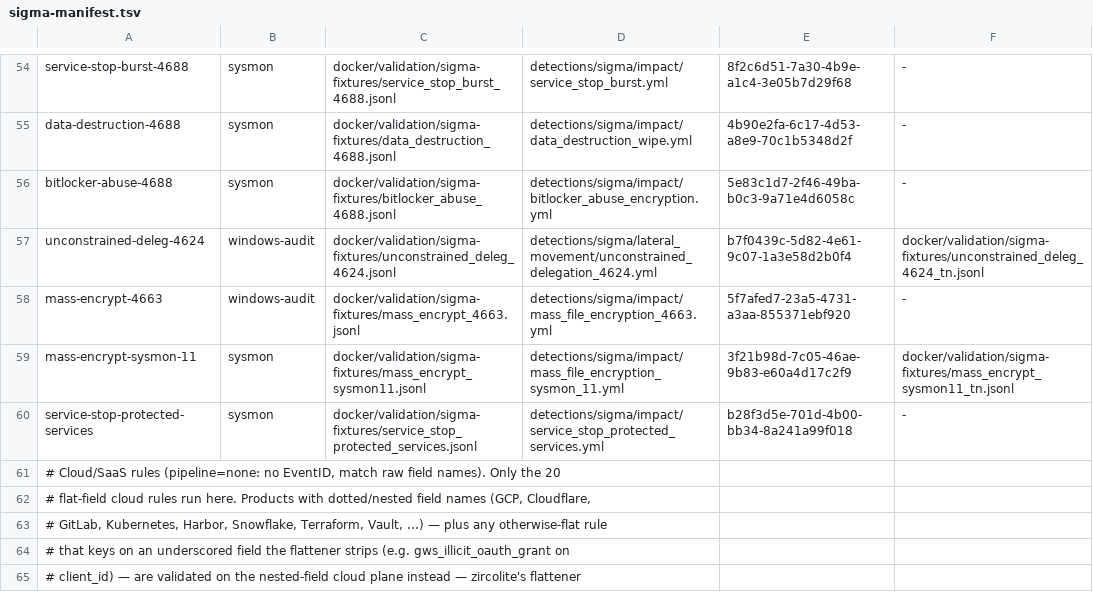
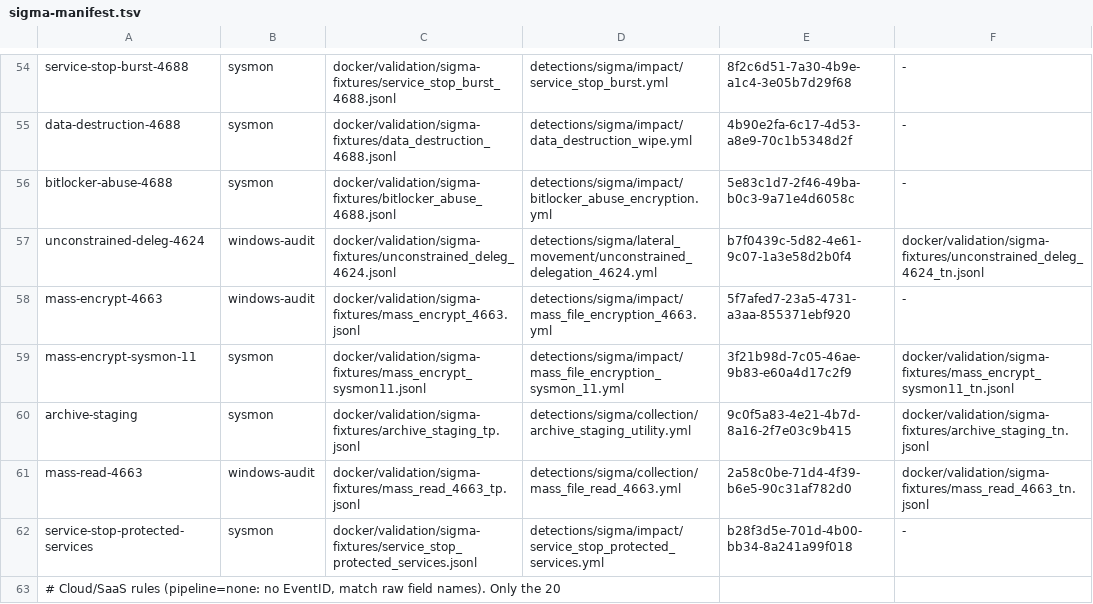
Before and after one commit to dotgibson/dotfiles-Defense, a TSV file: docker/validation/sigma-manifest.tsv, drawn as a sheet; only a part is shown, gaps mark what is left out; the shorter side is filled out with more unchanged rows; the diff names each change by its address in the sheet, - before the commit and + after, or states it on an @@ line.

```diff
--- a/docker/validation/sigma-manifest.tsv
+++ b/docker/validation/sigma-manifest.tsv
+row 60: archive-staging | sysmon | docker/validation/sigma-fixtures/archive_staging_tp.jsonl | detections/sigma/collection/archive_staging_utility.yml | 9c0f5a83-4e21-4b7d-8a16-2f7e03c9b415 | docker/validation/sigma-fixtures/archive_staging_tn.jsonl
+row 61: mass-read-4663 | windows-audit | docker/validation/sigma-fixtures/mass_read_4663_tp.jsonl | detections/sigma/collection/mass_file_read_4663.yml | 2a58c0be-71d4-4f39-b6e5-90c31af782d0 | docker/validation/sigma-fixtures/mass_read_4663_tn.jsonl
```
Also changed, not shown: 15 other files.
